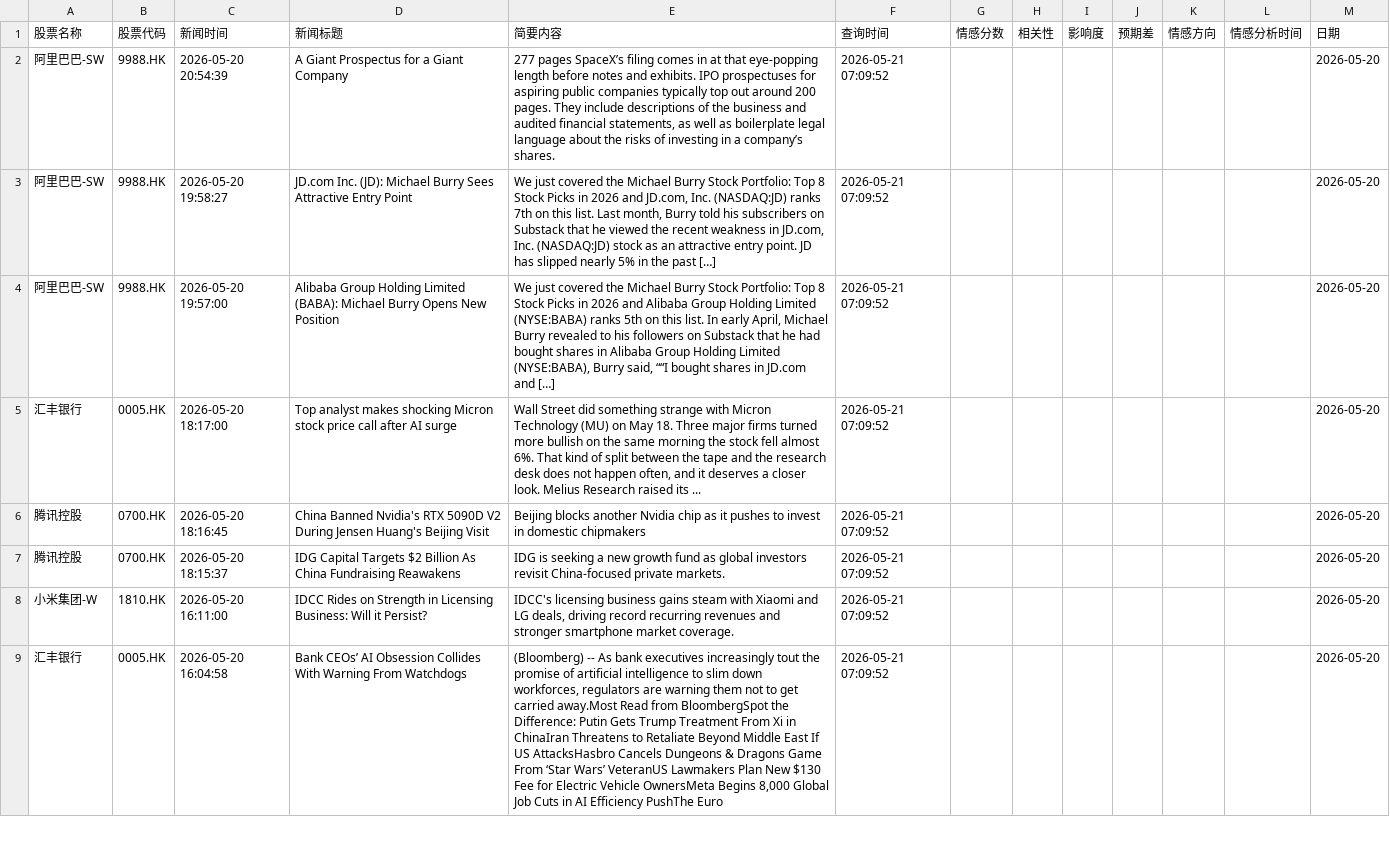
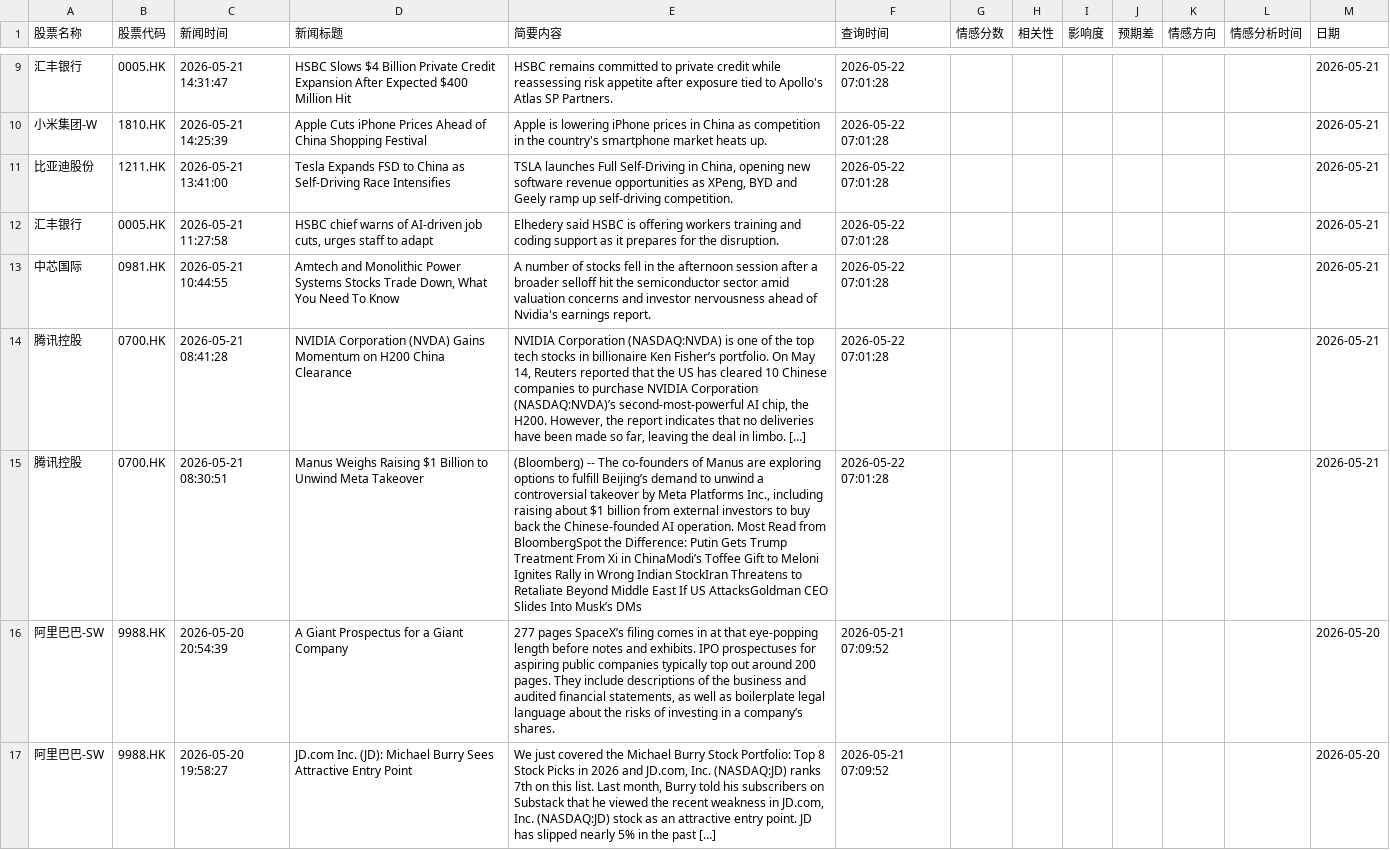
Before and after one commit to chankayxu/fortune, a CSV file: data/all_stock_news_records.csv, drawn as a sheet; only a part is shown, gaps mark what is left out; the shorter side is filled out with more unchanged rows; the diff covers the shown part only; the diff names each change by its address in the sheet, - before the commit and + after, or states it on an @@ line.

```diff
--- a/data/all_stock_news_records.csv
+++ b/data/all_stock_news_records.csv
+row 9: 汇丰银行 | 0005.HK | 2026-05-21 14:31:47 | HSBC Slows $4 Billion Private Credit Expansion After Expected $400 Million Hit | HSBC remains committed to private credit while reassessing risk appetite after exposure tied to Apollo's Atlas SP Partners. | 2026-05-22 07:01:28 |  |  |  |  |  |  | 2026-05-21
+row 10: 小米集团-W | 1810.HK | 2026-05-21 14:25:39 | Apple Cuts iPhone Prices Ahead of China Shopping Festival | Apple is lowering iPhone prices in China as competition in the country's smartphone market heats up. | 2026-05-22 07:01:28 |  |  |  |  |  |  | 2026-05-21
+row 11: 比亚迪股份 | 1211.HK | 2026-05-21 13:41:00 | Tesla Expands FSD to China as Self-Driving Race Intensifies | TSLA launches Full Self-Driving in China, opening new software revenue opportunities as XPeng, BYD and Geely ramp up self-driving competition. | 2026-05-22 07:01:28 |  |  |  |  |  |  | 2026-05-21
+row 12: 汇丰银行 | 0005.HK | 2026-05-21 11:27:58 | HSBC chief warns of AI-driven job cuts, urges staff to adapt | Elhedery said HSBC is offering workers training and coding support as it prepares for the disruption. | 2026-05-22 07:01:28 |  |  |  |  |  |  | 2026-05-21
+row 13: 中芯国际 | 0981.HK | 2026-05-21 10:44:55 | Amtech and Monolithic Power Systems Stocks Trade Down, What You Need To Know | A number of stocks fell in the afternoon session after a broader selloff hit the semiconductor sector amid valuation concerns and investor nervousness ahead of Nvidia's earnings report. | 2026-05-22 07:01:28 |  |  |  |  |  |  | 2026-05-21
+row 14: 腾讯控股 | 0700.HK | 2026-05-21 08:41:28 | NVIDIA Corporation (NVDA) Gains Momentum on H200 China Clearance | NVIDIA Corporation (NASDAQ:NVDA) is one of the top tech stocks in billionaire Ken Fisher’s portfolio. On May 14, Reuters reported that the US has cleared 10 Chinese companies to purchase NVIDIA Corporation (NASDAQ:NVDA)’s second-most-powerful AI chip, the H200. However, the report indicates that no deliveries have been made so far, leaving the deal in limbo. […] | 2026-05-22 07:01:28 |  |  |  |  |  |  | 2026-05-21
+row 15: 腾讯控股 | 0700.HK | 2026-05-21 08:30:51 | Manus Weighs Raising $1 Billion to Unwind Meta Takeover | (Bloomberg) -- The co-founders of Manus are exploring options to fulfill Beijing’s demand to unwind a controversial takeover by Meta Platforms Inc., including raising about $1 billion from external investors to buy back the Chinese-founded AI operation. Most Read from BloombergSpot the Difference: Putin Gets Trump Treatment From Xi in ChinaModi’s Toffee Gift to Meloni Ignites Rally in Wrong Indian StockIran Threatens to Retaliate Beyond Middle East If US AttacksGoldman CEO Slides Into Musk’s DMs | 2026-05-22 07:01:28 |  |  |  |  |  |  | 2026-05-21
```
Also changed, not shown: 7 added rows and 35 moved rows elsewhere in this file.
